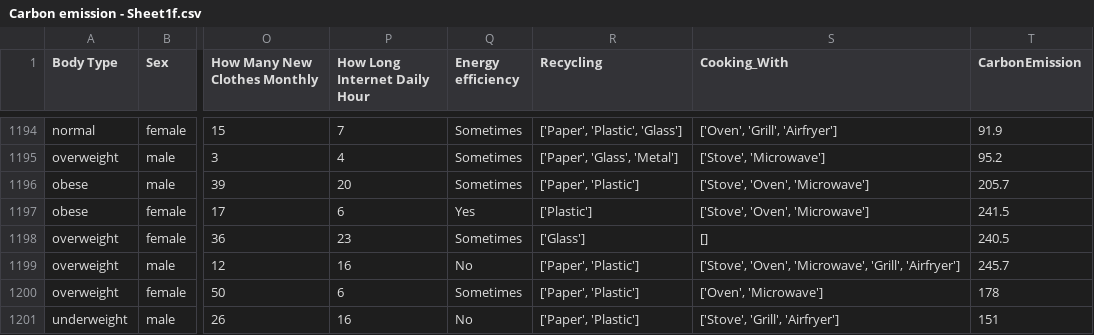
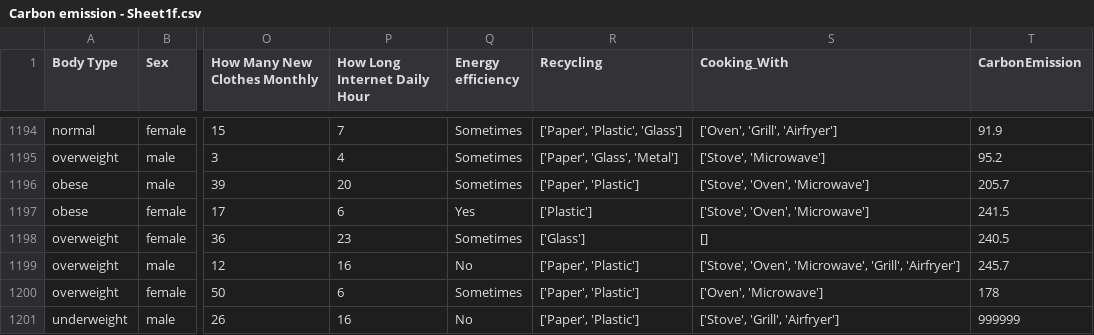
Before and after one commit to kaushikishuklawork/carbon-emission-calculator, a CSV file: Carbon emission - Sheet1f.csv, drawn as a sheet; only a part is shown, gaps mark what is left out; the diff names each change by its address in the sheet, - before the commit and + after, or states it on an @@ line.

Commit message:
Update Carbon emission - Sheet1f.csv

```diff
--- a/Carbon emission - Sheet1f.csv
+++ b/Carbon emission - Sheet1f.csv
-T1201 (CarbonEmission): 151
+T1201 (CarbonEmission): 999999
```
